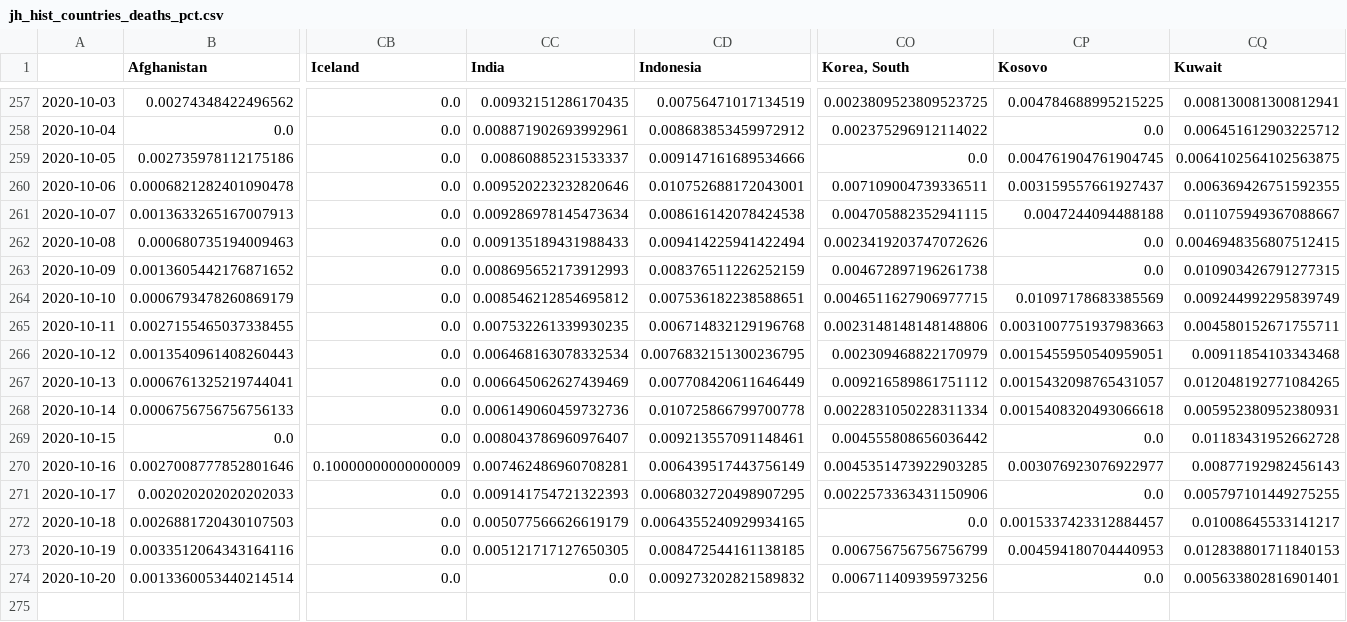
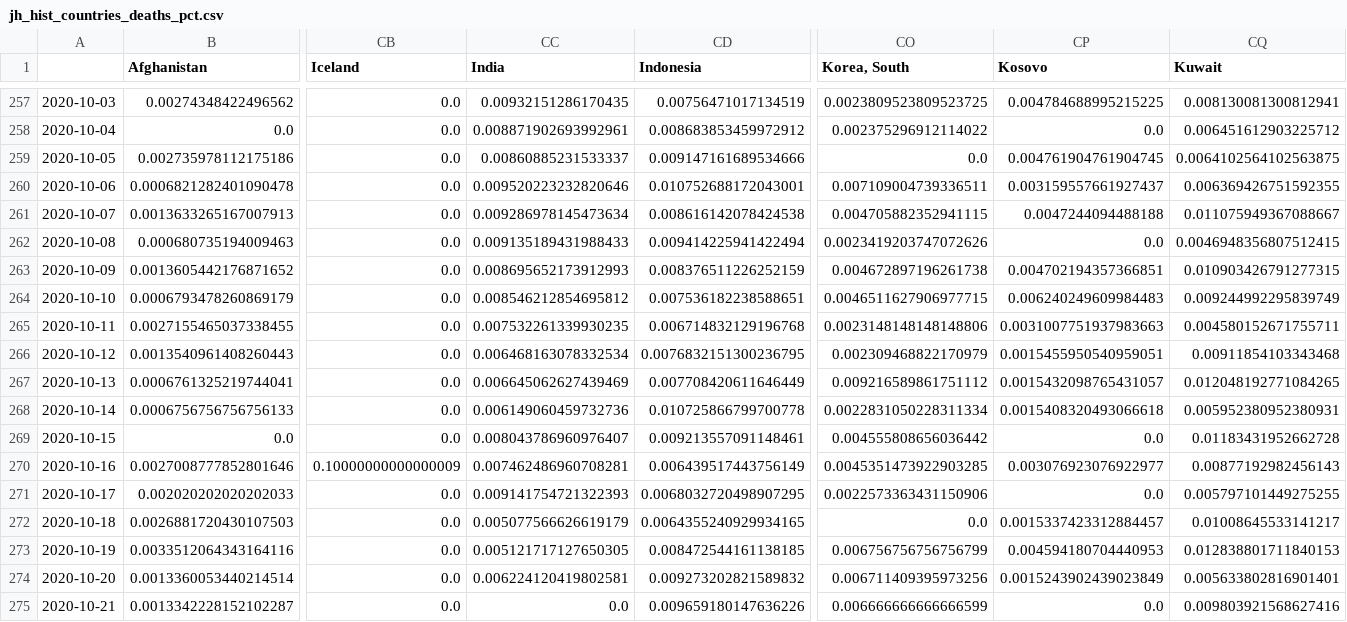
Before and after one commit to BrianLDev/Covid19_Analytics, a CSV file: Datasets/JH/jh_hist_countries_deaths_pct.csv, drawn as a sheet; only a part is shown, gaps mark what is left out; rows hold the shown columns only; the diff names each change by its address in the sheet, - before the commit and + after, or states it on an @@ line.

```diff
--- a/Datasets/JH/jh_hist_countries_deaths_pct.csv
+++ b/Datasets/JH/jh_hist_countries_deaths_pct.csv
-CP263 (Kosovo): 0.0
+CP263 (Kosovo): 0.004702194357366851
-CP264 (Kosovo): 0.01097178683385569
+CP264 (Kosovo): 0.006240249609984483
-CC274 (India): 0.0
+CC274 (India): 0.006224120419802581
-CP274 (Kosovo): 0.0
+CP274 (Kosovo): 0.0015243902439023849
+row 275: 2020-10-21 | 0.0013342228152102287 | 0.0 | 0.0 | 0.009659180147636226 | 0.006666666666666599 | 0.0 | 0.009803921568627416
```
Also changed, not shown: Datasets/JH/jh_hist_countries_cases_pct.csv, Datasets/JH/jh_hist_countries_cases_pct_ewma.csv, 23 other files.
